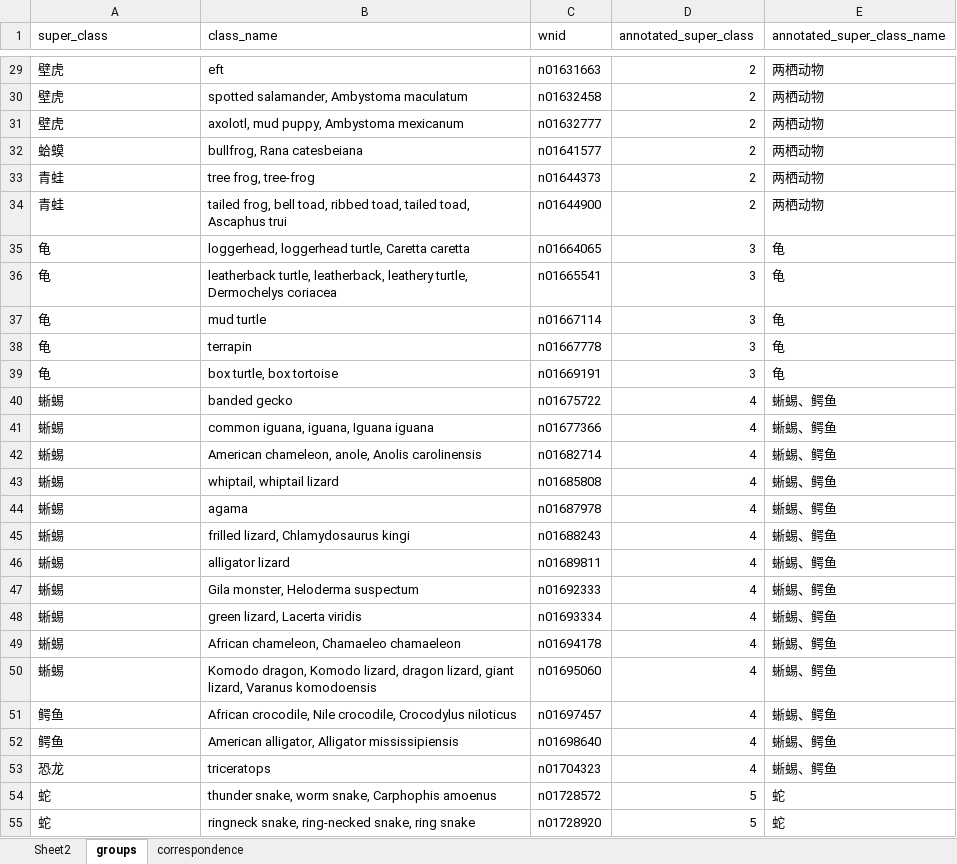
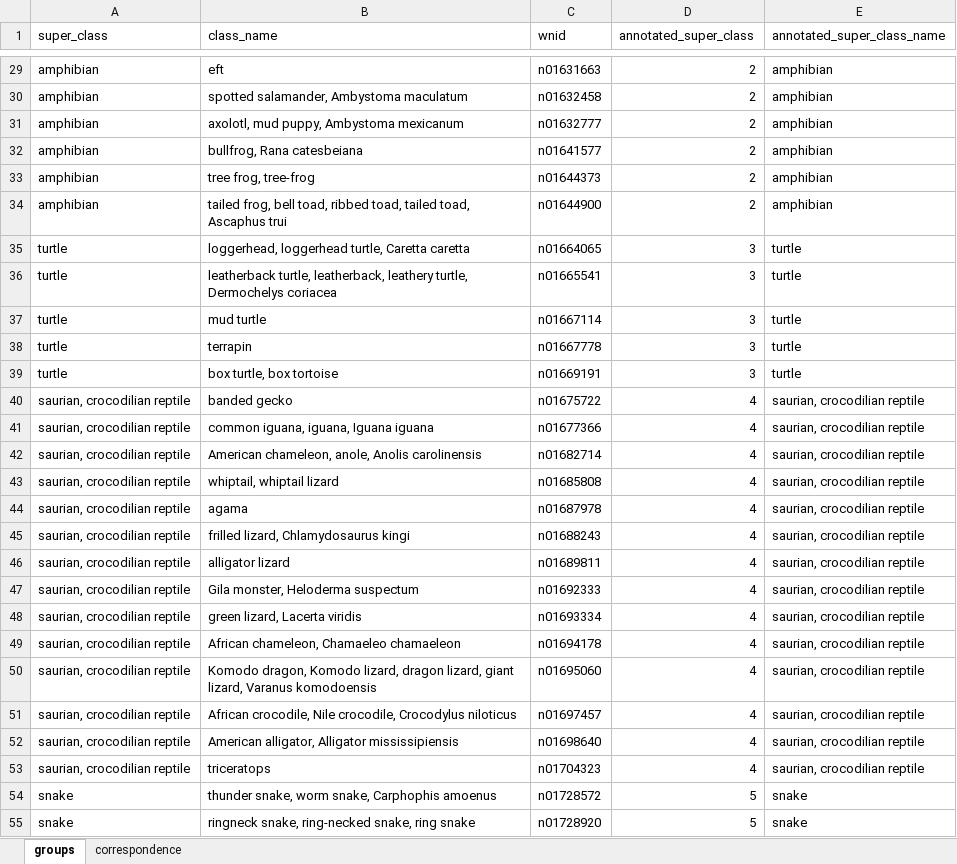
Before and after one commit to mikudehuane/ICIIA, an Excel workbook: conf/imagenet_class_group.xlsx, sheet groups, drawn as a sheet; only a part is shown, gaps mark what is left out; values as stored, in another font and other column widths than the file's, no borders; conditional formats not drawn; the diff covers the shown part only; the diff names each change by its address in the sheet, - before the commit and + after, or states it on an @@ line.

```diff
--- a/conf/imagenet_class_group.xlsx (sheet groups)
+++ b/conf/imagenet_class_group.xlsx (sheet groups)
-sheet tab: Sheet2
-A29:A31 (super_class): 壁虎
+A29:A31 (super_class): amphibian
-E29:E34 (annotated_super_class_name): 两栖动物
+E29:E34 (annotated_super_class_name): amphibian
-A32 (super_class): 蛤蟆
+A32 (super_class): amphibian
-A33:A34 (super_class): 青蛙
+A33:A34 (super_class): amphibian
-A35:A39 (super_class): 龟
+A35:A39 (super_class): turtle
-E35:E39 (annotated_super_class_name): 龟
+E35:E39 (annotated_super_class_name): turtle
-A40:A50 (super_class): 蜥蜴
+A40:A50 (super_class): saurian, crocodilian reptile
-E40:E53 (annotated_super_class_name): 蜥蜴、鳄鱼
+E40:E53 (annotated_super_class_name): saurian, crocodilian reptile
-A51:A52 (super_class): 鳄鱼
+A51:A52 (super_class): saurian, crocodilian reptile
-A53 (super_class): 恐龙
+A53 (super_class): saurian, crocodilian reptile
-A54:A55 (super_class): 蛇
+A54:A55 (super_class): snake
-E54:E55 (annotated_super_class_name): 蛇
+E54:E55 (annotated_super_class_name): snake
```
Also changed, not shown: 1387 edited cells elsewhere in this sheet, sheet correspondence, charts or pictures, 5 other files.
